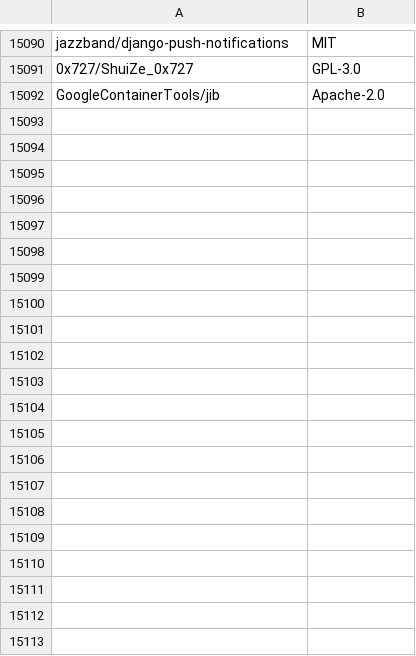
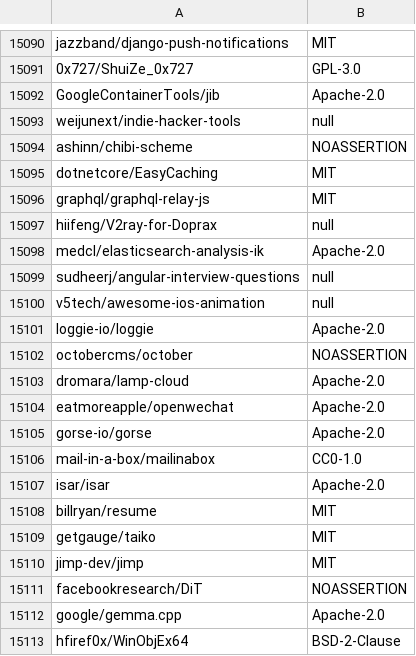
Before and after one commit to surprisetalk/licensure, a CSV file: licenses.csv, drawn as a sheet; only a part is shown, gaps mark what is left out; the diff names each change by its address in the sheet, - before the commit and + after, or states it on an @@ line.

```diff
--- a/licenses.csv
+++ b/licenses.csv
+row 15093: weijunext/indie-hacker-tools | null
+row 15094: ashinn/chibi-scheme | NOASSERTION
+row 15095: dotnetcore/EasyCaching | MIT
+row 15096: graphql/graphql-relay-js | MIT
+row 15097: hiifeng/V2ray-for-Doprax | null
+row 15098: medcl/elasticsearch-analysis-ik | Apache-2.0
+row 15099: sudheerj/angular-interview-questions | null
+row 15100: v5tech/awesome-ios-animation | null
+row 15101: loggie-io/loggie | Apache-2.0
+row 15102: octobercms/october | NOASSERTION
+row 15103: dromara/lamp-cloud | Apache-2.0
+row 15104: eatmoreapple/openwechat | Apache-2.0
+row 15105: gorse-io/gorse | Apache-2.0
+row 15106: mail-in-a-box/mailinabox | CC0-1.0
+row 15107: isar/isar | Apache-2.0
+row 15108: billryan/resume | MIT
+row 15109: getgauge/taiko | MIT
+row 15110: jimp-dev/jimp | MIT
+row 15111: facebookresearch/DiT | NOASSERTION
+row 15112: google/gemma.cpp | Apache-2.0
+row 15113: hfiref0x/WinObjEx64 | BSD-2-Clause
```
Also changed, not shown: 2 other files.
